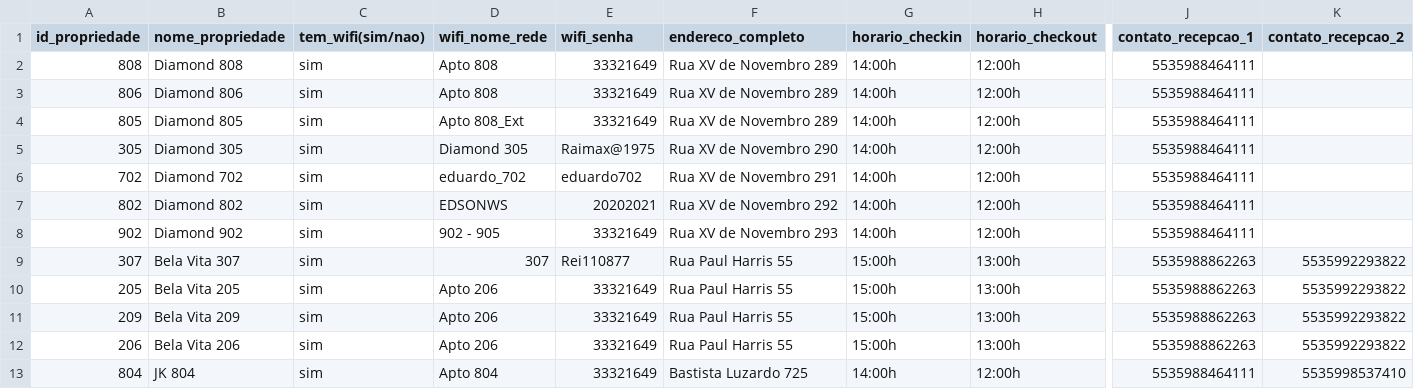
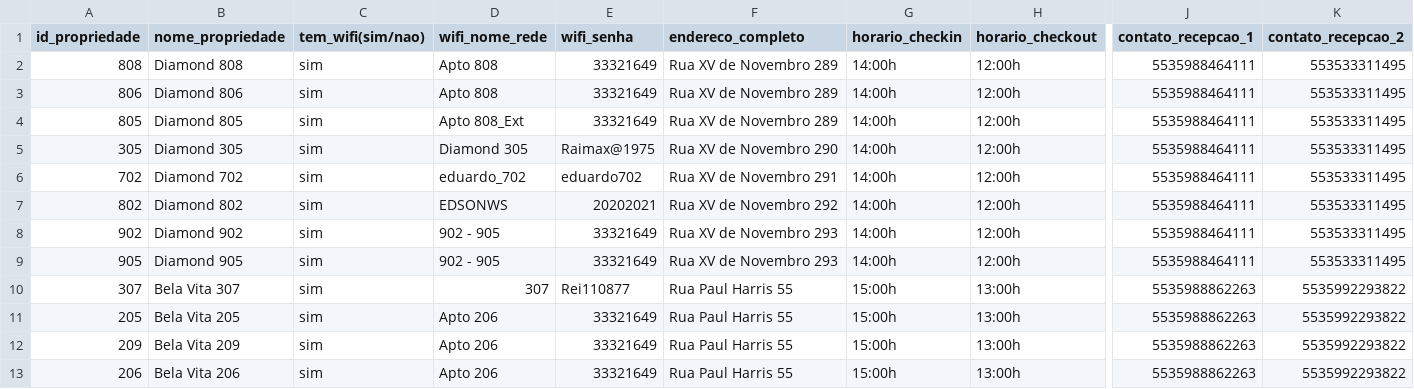
Before and after one commit to Stay22LTDA/arquivos-stay22, a CSV file: cadastro_propriedades.csv, drawn as a sheet; only a part is shown, gaps mark what is left out; the shorter side is filled out with more unchanged rows; rows hold the shown columns only; the diff names each change by its address in the sheet, - before the commit and + after, or states it on an @@ line.

Commit message:
Update cadastro_propriedades.csv

```diff
--- a/cadastro_propriedades.csv
+++ b/cadastro_propriedades.csv
-K2:K8 (contato_recepcao_2): (empty)
+K2:K8 (contato_recepcao_2): 553533311495
+row 9: 905 | Diamond 905 | sim | 902 - 905 | 33321649 | Rua XV de Novembro 293 | 14:00h | 12:00h | 5535988464111 | 553533311495
```
